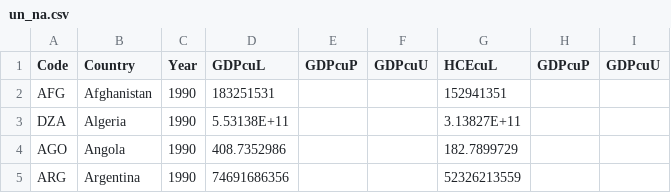
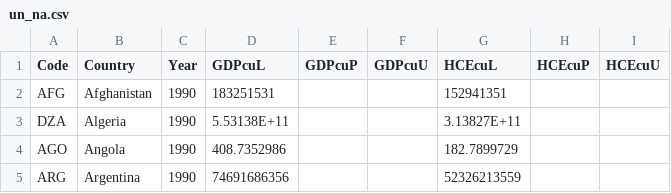
Before and after one commit to scanback/macro, a CSV file: un_na.csv, drawn as a sheet; only a part is shown.

Commit message:
Update un_na.csv

```diff
--- a/un_na.csv
+++ b/un_na.csv
@@ -1,2 +1,2 @@
-Code,Country,Year,GDPcuL,GDPcuP,GDPcuU,HCEcuL,GDPcuP,GDPcuU
+Code,Country,Year,GDPcuL,GDPcuP,GDPcuU,HCEcuL,HCEcuP,HCEcuU
 AFG,Afghanistan,1990,183251531,,,152941351,,
```
